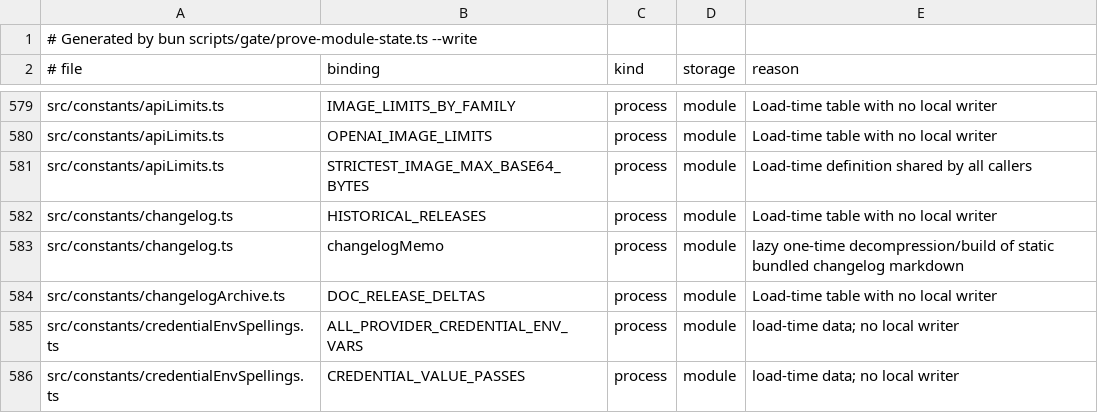
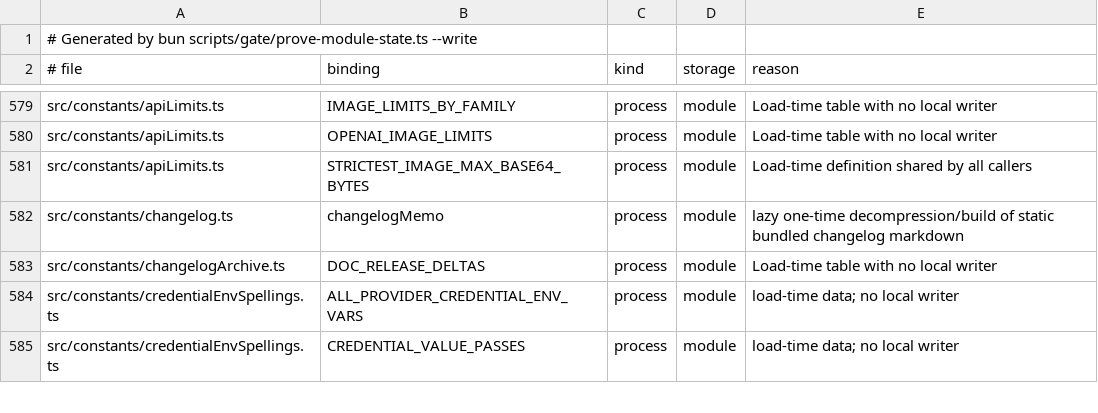
Before and after one commit to Whq02/MercuryCLI, a TSV file: scripts/gate/module-state.tsv, drawn as a sheet; only a part is shown, gaps mark what is left out; the diff names each change by its address in the sheet, - before the commit and + after, or states it on an @@ line.

```diff
--- a/scripts/gate/module-state.tsv
+++ b/scripts/gate/module-state.tsv
-row 582: src/constants/changelog.ts | HISTORICAL_RELEASES | process | module | Load-time table with no local writer
```
Also changed, not shown: 1 other file.
